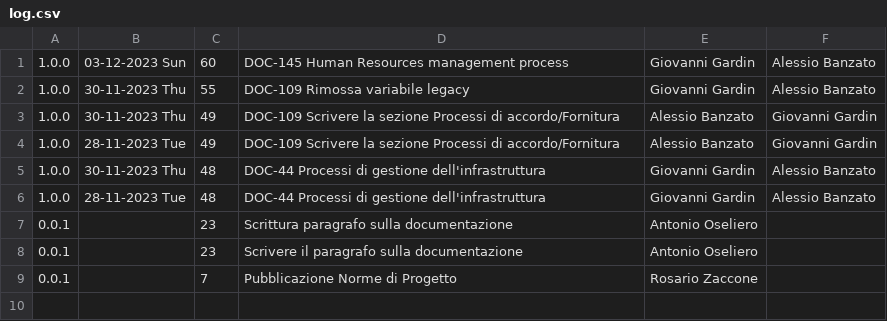
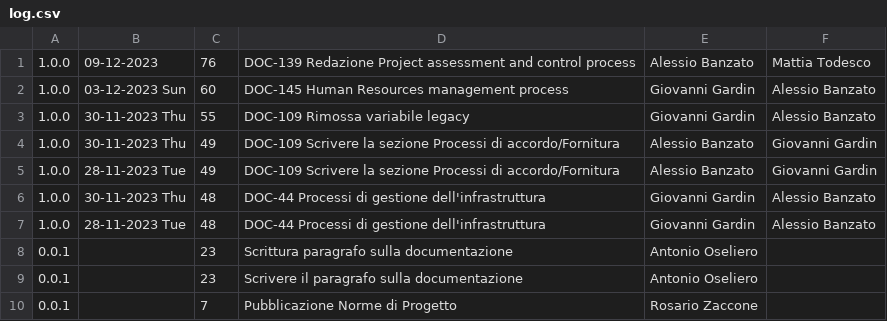
Before and after one commit to Error-418-SWE/Documenti, a CSV file: 2 - RTB/Documentazione interna/Norme di Progetto/log.csv, drawn as a sheet.

```diff
--- a/2 - RTB/Documentazione interna/Norme di Progetto/log.csv
+++ b/2 - RTB/Documentazione interna/Norme di Progetto/log.csv
@@ -1 +1,2 @@
+1.0.0,09-12-2023,76,DOC-139 Redazione Project assessment and control process,Alessio Banzato,Mattia Todesco
 1.0.0,03-12-2023 Sun,60,DOC-145 Human Resources management process,Giovanni Gardin,Alessio Banzato
```
